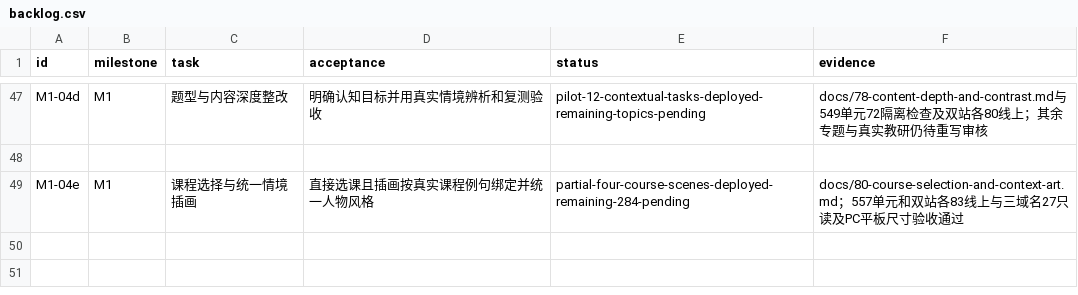
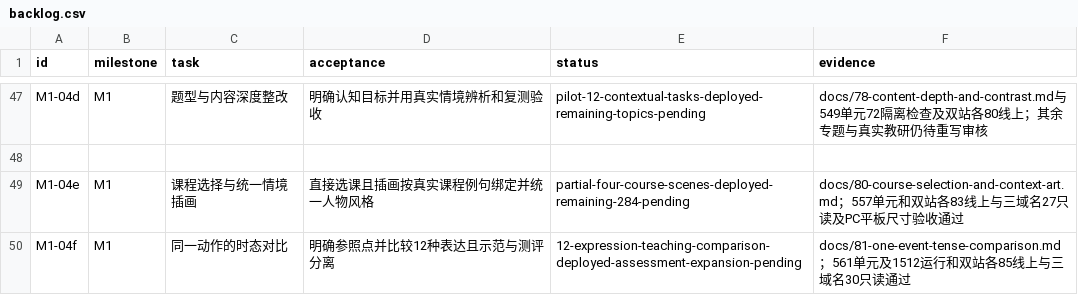
Before and after one commit to windssea/enStudy, a CSV file: docs/development/backlog.csv, drawn as a sheet; only a part is shown, gaps mark what is left out.

Commit message:
docs: record verified v0.57 tense comparison release [skip ci]

```diff
--- a/docs/development/backlog.csv
+++ b/docs/development/backlog.csv
@@ -49 +49,2 @@ M1-04d,M1,题型与内容深度整改,明确认知目标并用真实情境辨析
 M1-04e,M1,课程选择与统一情境插画,直接选课且插画按真实课程例句绑定并统一人物风格,partial-four-course-scenes-deployed-remaining-284-pending,docs/80-course-selection-and-context-art.md；557单元和双站各83线上与三域名27只读及PC平板尺寸验收通过
+M1-04f,M1,同一动作的时态对比,明确参照点并比较12种表达且示范与测评分离,12-expression-teaching-comparison-deployed-assessment-expansion-pending,docs/81-one-event-tense-comparison.md；561单元及1512运行和双站各85线上与三域名30只读通过
```
Also changed, not shown: 5 other files.
